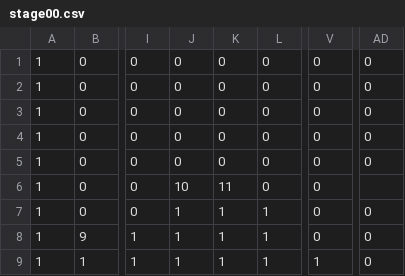
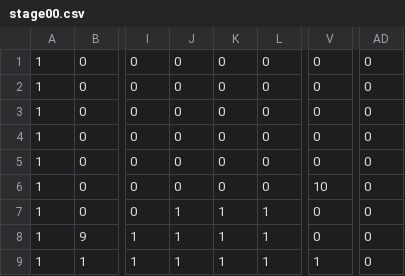
Before and after one commit to devstudent00/Aoichann, a CSV file: data/stage00.csv, drawn as a sheet; only a part is shown, gaps mark what is left out; the diff names each change by its address in the sheet, - before the commit and + after, or states it on an @@ line.

Commit message:
ステージを修正しました

```diff
--- a/data/stage00.csv
+++ b/data/stage00.csv
-J6: 10
+J6: 0
-K6: 11
+K6: 0
-V6: 0
+V6: 10
-AD6: (empty)
+AD6: 0
```
